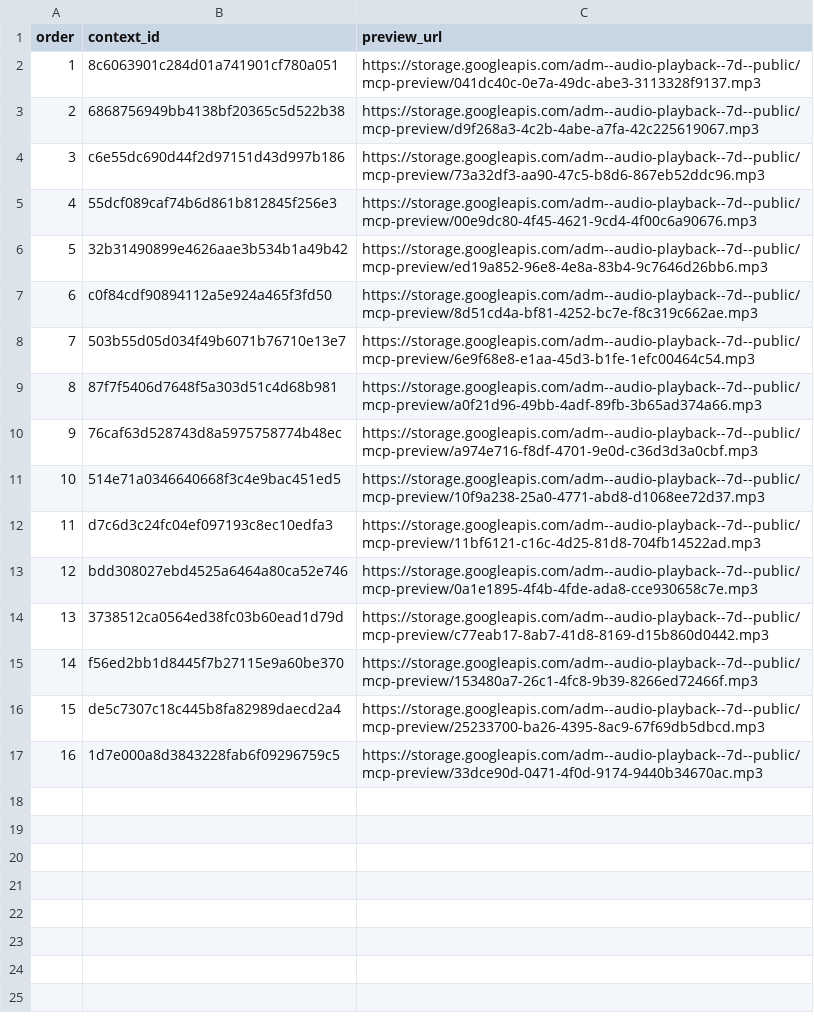
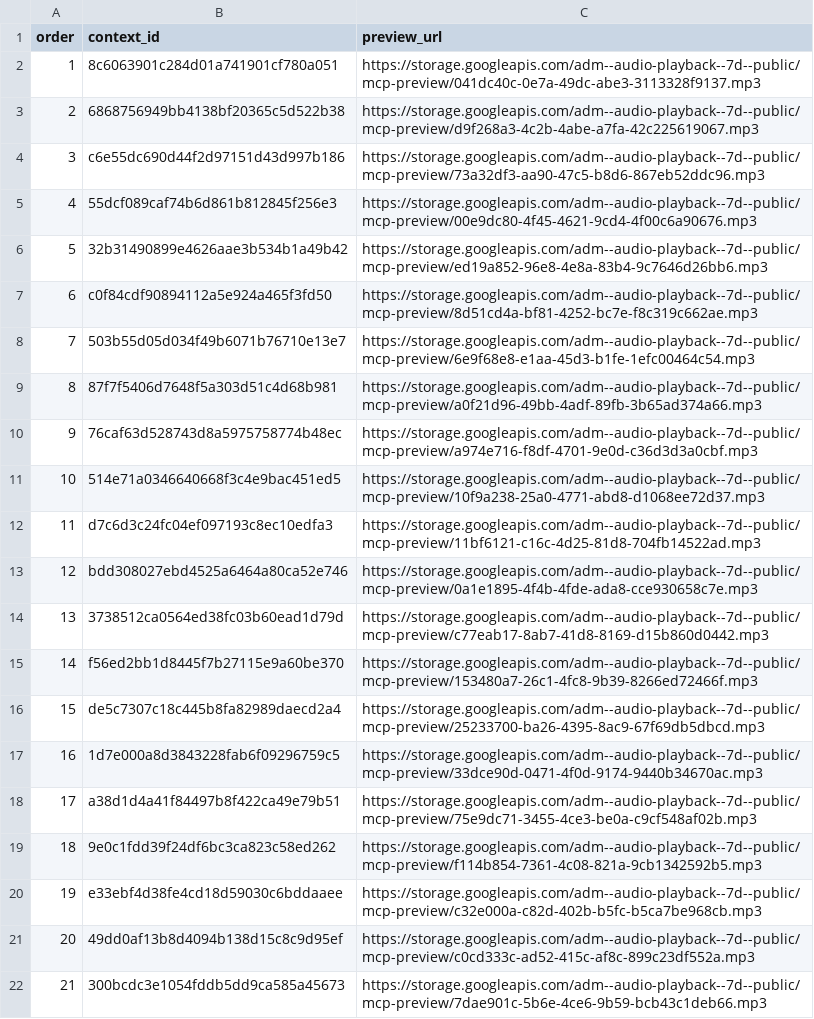
Before and after one commit to Paiea/peg-leg-greg-reader, a TSV file: greg-again/audio/light/takes/018/capture-results.tsv, drawn as a sheet.

Commit message:
Checkpoint Audio Score Light Chapter 018 takes 17-21

```diff
--- a/greg-again/audio/light/takes/018/capture-results.tsv
+++ b/greg-again/audio/light/takes/018/capture-results.tsv
@@ -17 +17,6 @@ order	context_id	preview_url
 16	1d7e000a8d3843228fab6f09296759c5	https://storage.googleapis.com/adm--audio-playback--7d--public/mcp-preview/33dce90d-0471-4f0d-9174-9440b34670ac.mp3
+17	a38d1d4a41f84497b8f422ca49e79b51	https://storage.googleapis.com/adm--audio-playback--7d--public/mcp-preview/75e9dc71-3455-4ce3-be0a-c9cf548af02b.mp3
+18	9e0c1fdd39f24df6bc3ca823c58ed262	https://storage.googleapis.com/adm--audio-playback--7d--public/mcp-preview/f114b854-7361-4c08-821a-9cb1342592b5.mp3
+19	e33ebf4d38fe4cd18d59030c6bddaaee	https://storage.googleapis.com/adm--audio-playback--7d--public/mcp-preview/c32e000a-c82d-402b-b5fc-b5ca7be968cb.mp3
+20	49dd0af13b8d4094b138d15c8c9d95ef	https://storage.googleapis.com/adm--audio-playback--7d--public/mcp-preview/c0cd333c-ad52-415c-af8c-899c23df552a.mp3
+21	300bcdc3e1054fddb5dd9ca585a45673	https://storage.googleapis.com/adm--audio-playback--7d--public/mcp-preview/7dae901c-5b6e-4ce6-9b59-bcb43c1deb66.mp3
```
